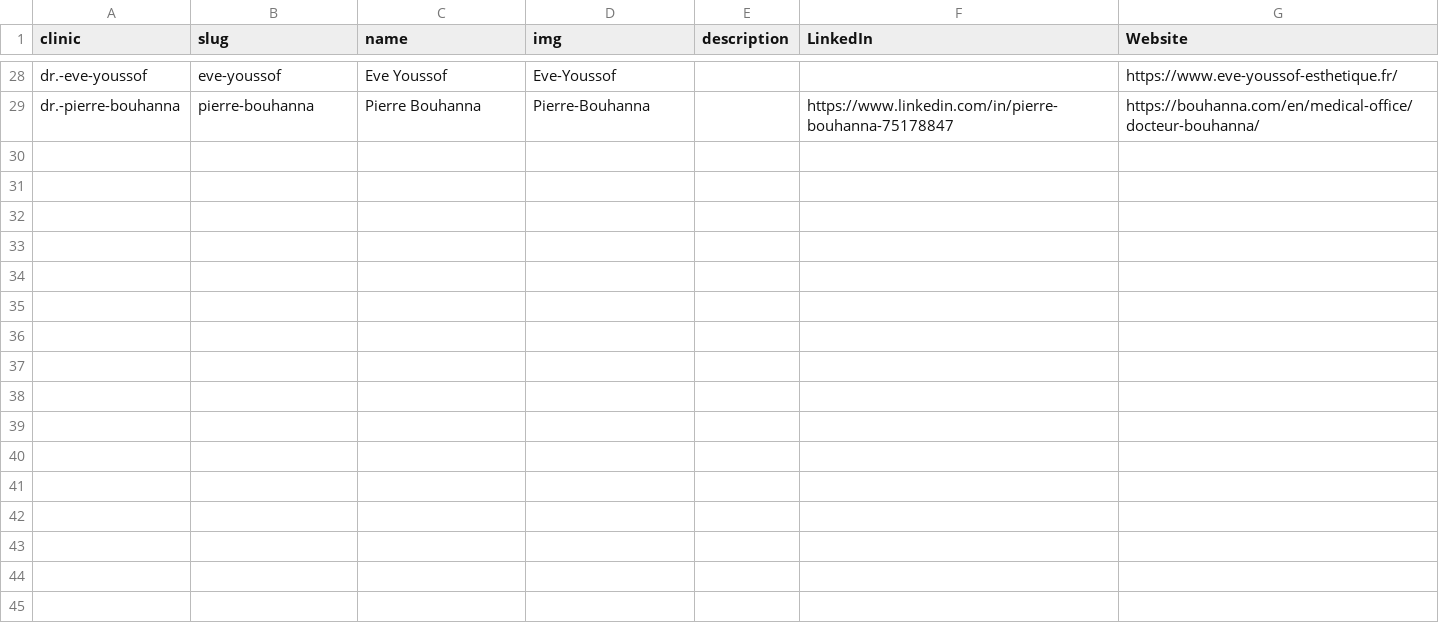
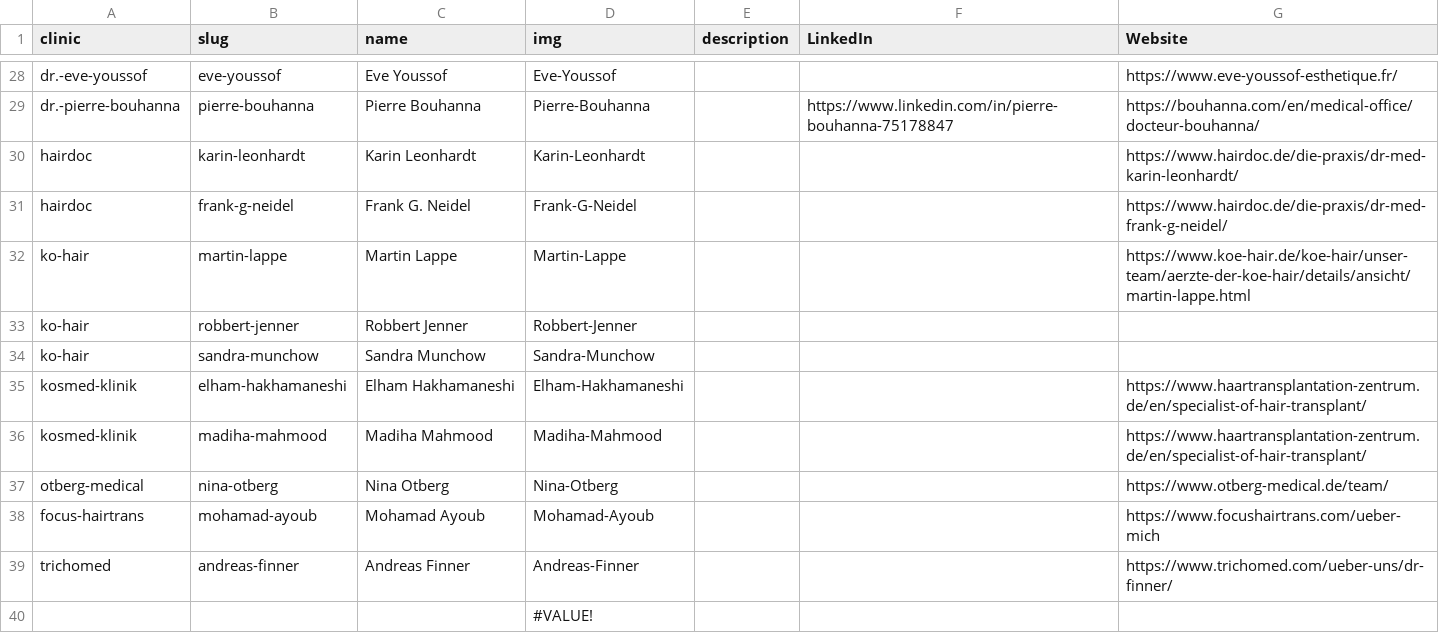
Before and after one commit to woutrbe/hair-transplants, a CSV file: www/src/content/Clinics - Doctors.csv, drawn as a sheet; only a part is shown, gaps mark what is left out.

```diff
--- a/www/src/content/Clinics - Doctors.csv
+++ b/www/src/content/Clinics - Doctors.csv
@@ -29 +29,12 @@ dr.-eve-youssof,eve-youssof,Eve Youssof,Eve-Youssof,,,https://www.eve-youssof-es
 dr.-pierre-bouhanna,pierre-bouhanna,Pierre Bouhanna,Pierre-Bouhanna,,https://www.linkedin.com/in/pierre-bouhanna-75178847,https://bouhanna.com/en/medical-office/docteur-bouhanna/
+hairdoc,karin-leonhardt,Karin Leonhardt,Karin-Leonhardt,,,https://www.hairdoc.de/die-praxis/dr-med-karin-leonhardt/
+hairdoc,frank-g-neidel,Frank G. Neidel,Frank-G-Neidel,,,https://www.hairdoc.de/die-praxis/dr-med-frank-g-neidel/
+ko-hair,martin-lappe,Martin Lappe,Martin-Lappe,,,https://www.koe-hair.de/koe-hair/unser-team/aerzte-der-koe-hair/details/ansicht/martin-lappe.html
+ko-hair,robbert-jenner,Robbert Jenner,Robbert-Jenner,,,
+ko-hair,sandra-munchow,Sandra Munchow,Sandra-Munchow,,,
+kosmed-klinik,elham-hakhamaneshi,Elham Hakhamaneshi,Elham-Hakhamaneshi,,,https://www.haartransplantation-zentrum.de/en/specialist-of-hair-transplant/
+kosmed-klinik,madiha-mahmood,Madiha Mahmood,Madiha-Mahmood,,,https://www.haartransplantation-zentrum.de/en/specialist-of-hair-transplant/
+otberg-medical,nina-otberg,Nina Otberg,Nina-Otberg,,,https://www.otberg-medical.de/team/
+focus-hairtrans,mohamad-ayoub,Mohamad Ayoub,Mohamad-Ayoub,,,https://www.focushairtrans.com/ueber-mich
+trichomed,andreas-finner,Andreas Finner,Andreas-Finner,,,https://www.trichomed.com/ueber-uns/dr-finner/
+,,,#VALUE!,,,
```
Also changed, not shown: www/src/content/Clinics - Branch.csv, www/src/content/Clinics - Clinics.csv, 20 other files.
